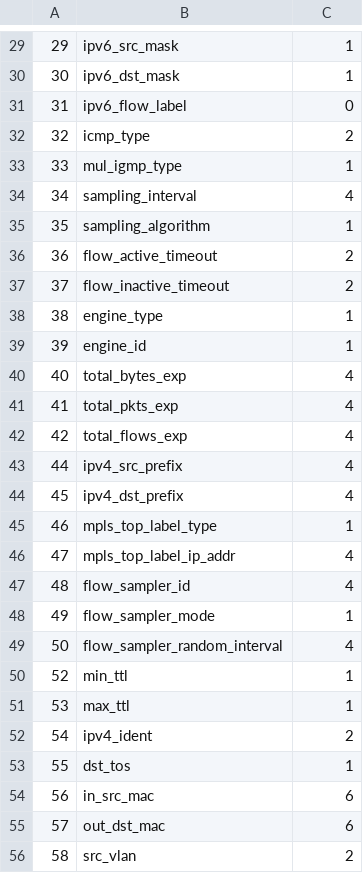
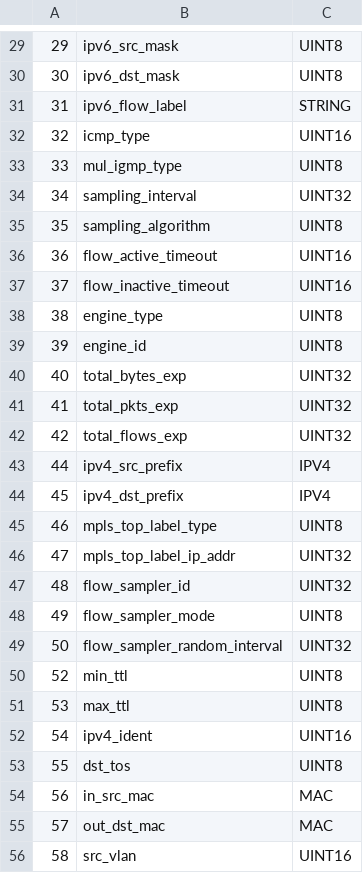
Before and after one commit to Graylog2/graylog-plugin-netflow, a CSV file: src/main/resources/netflow9.csv, drawn as a sheet; only a part is shown, gaps mark what is left out; the diff covers the shown part only.

```diff
--- a/src/main/resources/netflow9.csv
+++ b/src/main/resources/netflow9.csv
@@ -29,28 +29,28 @@
-29,ipv6_src_mask,1
-30,ipv6_dst_mask,1
-31,ipv6_flow_label,0
-32,icmp_type,2
-33,mul_igmp_type,1
-34,sampling_interval,4
-35,sampling_algorithm,1
-36,flow_active_timeout,2
-37,flow_inactive_timeout,2
-38,engine_type,1
-39,engine_id,1
-40,total_bytes_exp,4
-41,total_pkts_exp,4
-42,total_flows_exp,4
-44,ipv4_src_prefix,4
-45,ipv4_dst_prefix,4
-46,mpls_top_label_type,1
-47,mpls_top_label_ip_addr,4
-48,flow_sampler_id,4
-49,flow_sampler_mode,1
-50,flow_sampler_random_interval,4
-52,min_ttl,1
-53,max_ttl,1
-54,ipv4_ident,2
-55,dst_tos,1
-56,in_src_mac,6
-57,out_dst_mac,6
-58,src_vlan,2
+29,ipv6_src_mask,UINT8
+30,ipv6_dst_mask,UINT8
+31,ipv6_flow_label,STRING
+32,icmp_type,UINT16
+33,mul_igmp_type,UINT8
+34,sampling_interval,UINT32
+35,sampling_algorithm,UINT8
+36,flow_active_timeout,UINT16
+37,flow_inactive_timeout,UINT16
+38,engine_type,UINT8
+39,engine_id,UINT8
+40,total_bytes_exp,UINT32
+41,total_pkts_exp,UINT32
+42,total_flows_exp,UINT32
+44,ipv4_src_prefix,IPV4
+45,ipv4_dst_prefix,IPV4
+46,mpls_top_label_type,UINT8
+47,mpls_top_label_ip_addr,UINT32
+48,flow_sampler_id,UINT32
+49,flow_sampler_mode,UINT8
+50,flow_sampler_random_interval,UINT32
+52,min_ttl,UINT8
+53,max_ttl,UINT8
+54,ipv4_ident,UINT16
+55,dst_tos,UINT8
+56,in_src_mac,MAC
+57,out_dst_mac,MAC
+58,src_vlan,UINT16
```
Also changed, not shown: 118 edited cells elsewhere in this file, 12 other files.
